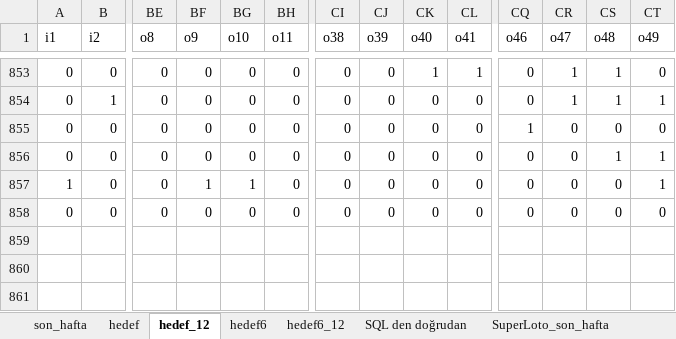
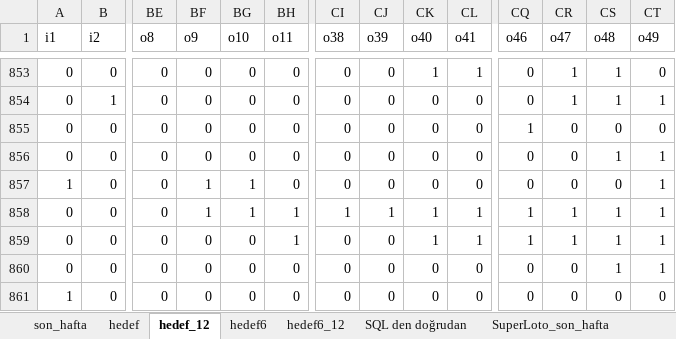
Before and after one commit to serdarsemen/predictloto, an Excel workbook: PredictLoto/sql/run_say_son_transformer.xlsm, sheet hedef_12, drawn as a sheet; only a part is shown, gaps mark what is left out; values as stored, in another font and other column widths than the file's, no borders; rows hold the shown columns only; the diff names each change by its address in the sheet, - before the commit and + after, or states it on an @@ line.

```diff
--- a/PredictLoto/sql/run_say_son_transformer.xlsm (sheet hedef_12)
+++ b/PredictLoto/sql/run_say_son_transformer.xlsm (sheet hedef_12)
-BF858 (o9): 0
+BF858 (o9): 1
-BG858 (o10): 0
+BG858 (o10): 1
-BH858 (o11): 0
+BH858 (o11): 1
-CI858 (o38): 0
+CI858 (o38): 1
-CJ858 (o39): 0
+CJ858 (o39): 1
-CK858 (o40): 0
+CK858 (o40): 1
-CL858 (o41): 0
+CL858 (o41): 1
-CQ858 (o46): 0
+CQ858 (o46): 1
-CR858 (o47): 0
+CR858 (o47): 1
-CS858 (o48): 0
+CS858 (o48): 1
-CT858 (o49): 0
+CT858 (o49): 1
+row 859: 0 | 0 | 0 | 0 | 0 | 1 | 0 | 0 | 1 | 1 | 1 | 1 | 1 | 1
+row 860: 0 | 0 | 0 | 0 | 0 | 0 | 0 | 0 | 0 | 0 | 0 | 0 | 1 | 1
+row 861: 1 | 0 | 0 | 0 | 0 | 0 | 0 | 0 | 0 | 0 | 0 | 0 | 0 | 0
```
Also changed, not shown: sheet hedef, sheet hedef6_12, sheet hedef6, sheet son_hafta, 8 other files.
